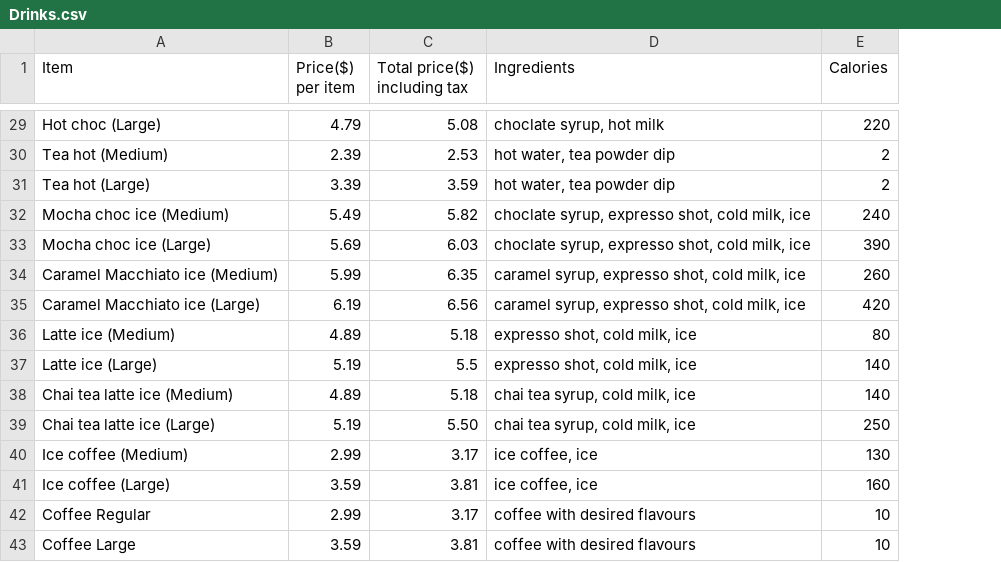
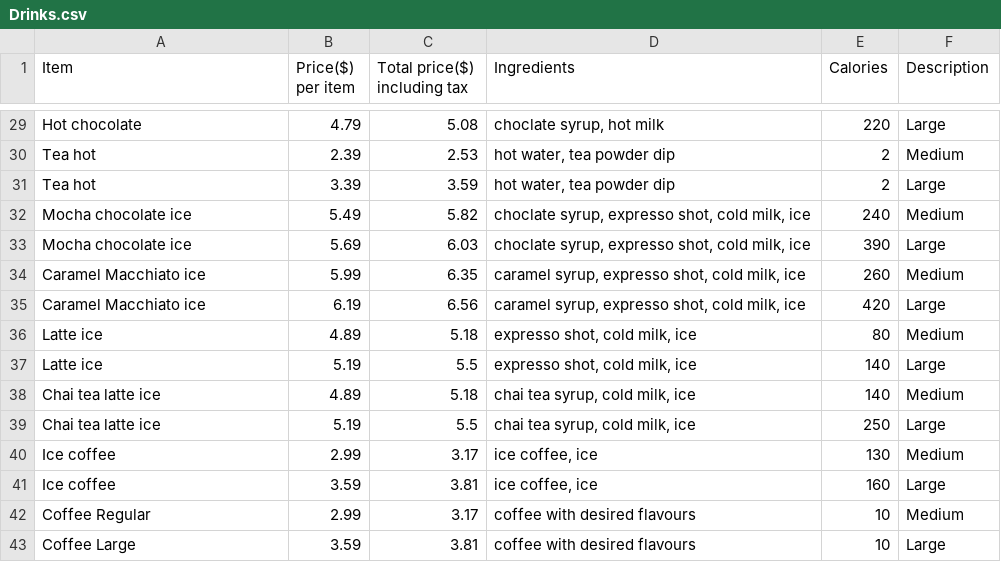
Before and after one commit to Tauseef-09/DATA606_Capstone_Project, a CSV file: Drinks.csv, drawn as a sheet; only a part is shown, gaps mark what is left out; the diff covers the shown part only; the diff names each change by its address in the sheet, - before the commit and + after, or states it on an @@ line.

```diff
--- a/Drinks.csv
+++ b/Drinks.csv
+column F (Description), rows 29-43: Large | Medium | Large | Medium | Large | Medium | Large | Medium | Large | Medium | Large | Medium | Large | Medium | Large
-A29 (Item): Hot choc (Large)
+A29 (Item): Hot chocolate
-A30 (Item): Tea hot (Medium)
+A30 (Item): Tea hot
-A31 (Item): Tea hot (Large)
+A31 (Item): Tea hot
-A32 (Item): Mocha choc ice (Medium)
+A32 (Item): Mocha chocolate ice
-A33 (Item): Mocha choc ice (Large)
+A33 (Item): Mocha chocolate ice
-A34 (Item): Caramel Macchiato ice (Medium)
+A34 (Item): Caramel Macchiato ice
-A35 (Item): Caramel Macchiato ice (Large)
+A35 (Item): Caramel Macchiato ice
-A36 (Item): Latte ice (Medium)
+A36 (Item): Latte ice
-A37 (Item): Latte ice (Large)
+A37 (Item): Latte ice
-A38 (Item): Chai tea latte ice (Medium)
+A38 (Item): Chai tea latte ice
-A39 (Item): Chai tea latte ice (Large)
+A39 (Item): Chai tea latte ice
-C39 (Total price($) including tax): 5.50
+C39 (Total price($) including tax): 5.5
-A40 (Item): Ice coffee (Medium)
+A40 (Item): Ice coffee
-A41 (Item): Ice coffee (Large)
+A41 (Item): Ice coffee
```
Also changed, not shown: 29 edited cells elsewhere in this file, Bagels.csv, Egg_Sandwiches.csv, 4 other files.
